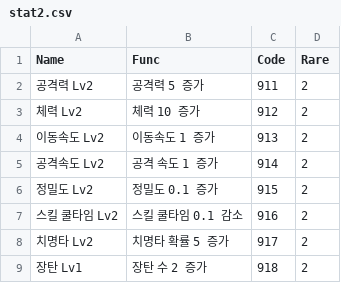
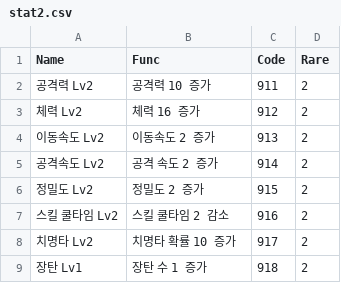
Before and after one commit to sejin0000/NP-14, a CSV file: Assets/Resources/CSVReader/stat2.csv, drawn as a sheet.

```diff
--- a/Assets/Resources/CSVReader/stat2.csv
+++ b/Assets/Resources/CSVReader/stat2.csv
@@ -1,9 +1,9 @@
 Name,Func,Code,Rare
-공격력 Lv2,공격력 5 증가,911,2
-체력 Lv2,체력 10 증가,912,2
-이동속도 Lv2,이동속도 1 증가,913,2
-공격속도 Lv2,공격 속도 1 증가,914,2
-정밀도 Lv2,정밀도 0.1 증가,915,2
-스킬 쿨타임  Lv2,스킬 쿨타임 0.1 감소,916,2
-치명타 Lv2,치명타 확률 5 증가,917,2
-장탄 Lv1,장탄 수 2 증가,918,2
+공격력 Lv2,공격력 10 증가,911,2
+체력 Lv2,체력 16 증가,912,2
+이동속도 Lv2,이동속도 2 증가,913,2
+공격속도 Lv2,공격 속도 2 증가,914,2
+정밀도 Lv2,정밀도 2 증가,915,2
+스킬 쿨타임  Lv2,스킬 쿨타임 2 감소,916,2
+치명타 Lv2,치명타 확률 10 증가,917,2
+장탄 Lv1,장탄 수 1 증가,918,2
```
Also changed, not shown: Assets/Resources/CSVReader/stat1.csv, Assets/Resources/CSVReader/stat3.csv.
